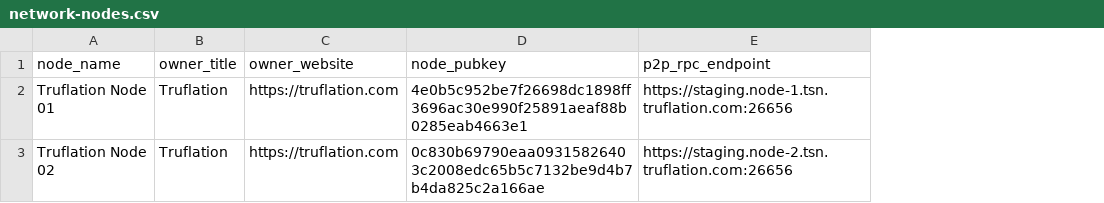
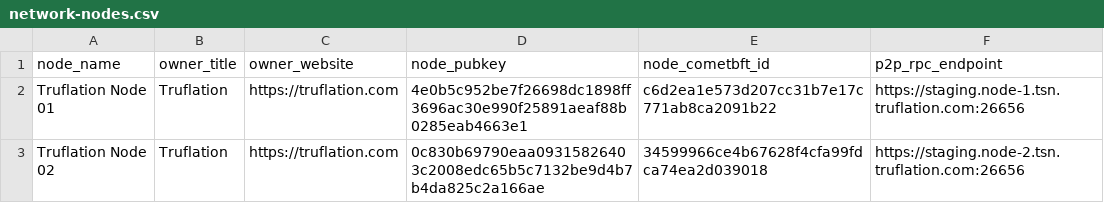
Before and after one commit to trufnetwork/truf-node-operator, a CSV file: configs/network/staging/network-nodes.csv, drawn as a sheet; the diff names each change by its address in the sheet, - before the commit and + after, or states it on an @@ line.

Commit message:
Add CometBFT ID to network-nodes.csv in staging config
Update the staging network nodes CSV to include a new column for node CometBFT ID.

```diff
--- a/configs/network/staging/network-nodes.csv
+++ b/configs/network/staging/network-nodes.csv
+column E (node_cometbft_id), rows 2-3: c6d2ea1e573d207cc31b7e17c771ab8ca2091b22 | 34599966ce4b67628f4cfa99fdca74ea2d039018
```
